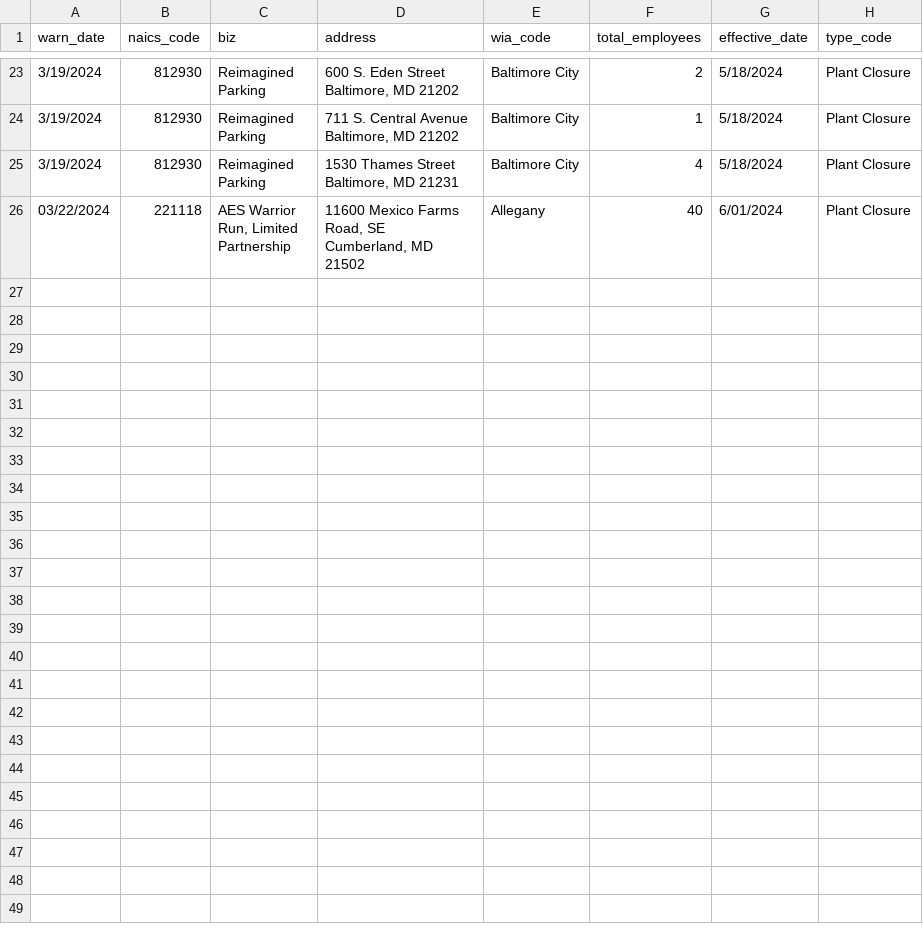
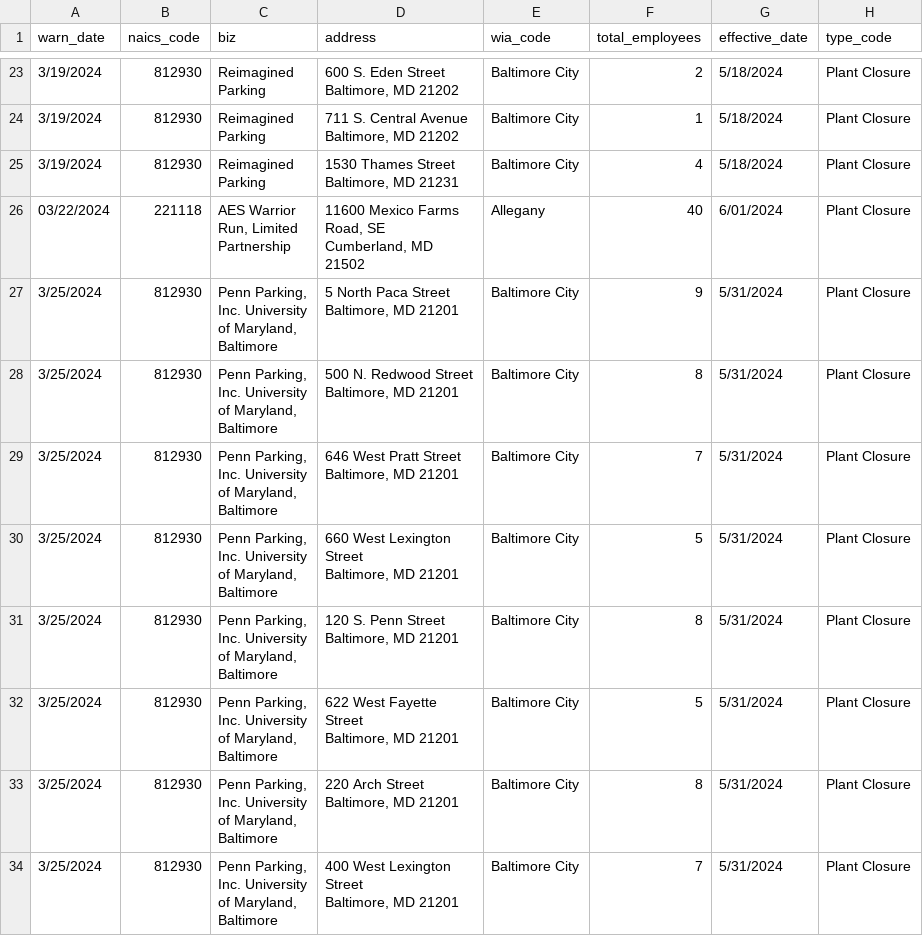
Before and after one commit to micaleiva01/first-nicar-github-scraper, a CSV file: warn-data.csv, drawn as a sheet; only a part is shown, gaps mark what is left out; ↵ is a line break in a cell; the diff names each change by its address in the sheet, - before the commit and + after, or states it on an @@ line.

```diff
--- a/warn-data.csv
+++ b/warn-data.csv
+row 27: 3/25/2024 | 812930 | Penn Parking, ↵ Inc. University ↵ of Maryland, ↵ Baltimore | 5 North Paca Street ↵ Baltimore, MD 21201 | Baltimore City | 9 | 5/31/2024 | Plant Closure
+row 28: 3/25/2024 | 812930 | Penn Parking, ↵ Inc. University ↵ of Maryland, ↵ Baltimore | 500 N. Redwood Street ↵ Baltimore, MD 21201 | Baltimore City | 8 | 5/31/2024 | Plant Closure
+row 29: 3/25/2024 | 812930 | Penn Parking, ↵ Inc. University ↵ of Maryland, ↵ Baltimore | 646 West Pratt Street ↵ Baltimore, MD 21201 | Baltimore City | 7 | 5/31/2024 | Plant Closure
+row 30: 3/25/2024 | 812930 | Penn Parking, ↵ Inc. University ↵ of Maryland, ↵ Baltimore | 660 West Lexington ↵ Street ↵ Baltimore, MD 21201 | Baltimore City | 5 | 5/31/2024 | Plant Closure
+row 31: 3/25/2024 | 812930 | Penn Parking, ↵ Inc. University ↵ of Maryland, ↵ Baltimore | 120 S. Penn Street ↵ Baltimore, MD 21201 | Baltimore City | 8 | 5/31/2024 | Plant Closure
+row 32: 3/25/2024 | 812930 | Penn Parking, ↵ Inc. University ↵ of Maryland, ↵ Baltimore | 622 West Fayette ↵ Street ↵ Baltimore, MD 21201 | Baltimore City | 5 | 5/31/2024 | Plant Closure
+row 33: 3/25/2024 | 812930 | Penn Parking, ↵ Inc. University ↵ of Maryland, ↵ Baltimore | 220 Arch Street ↵ Baltimore, MD 21201 | Baltimore City | 8 | 5/31/2024 | Plant Closure
+row 34: 3/25/2024 | 812930 | Penn Parking, ↵ Inc. University ↵ of Maryland, ↵ Baltimore | 400 West Lexington ↵ Street ↵ Baltimore, MD 21201 | Baltimore City | 7 | 5/31/2024 | Plant Closure
```
